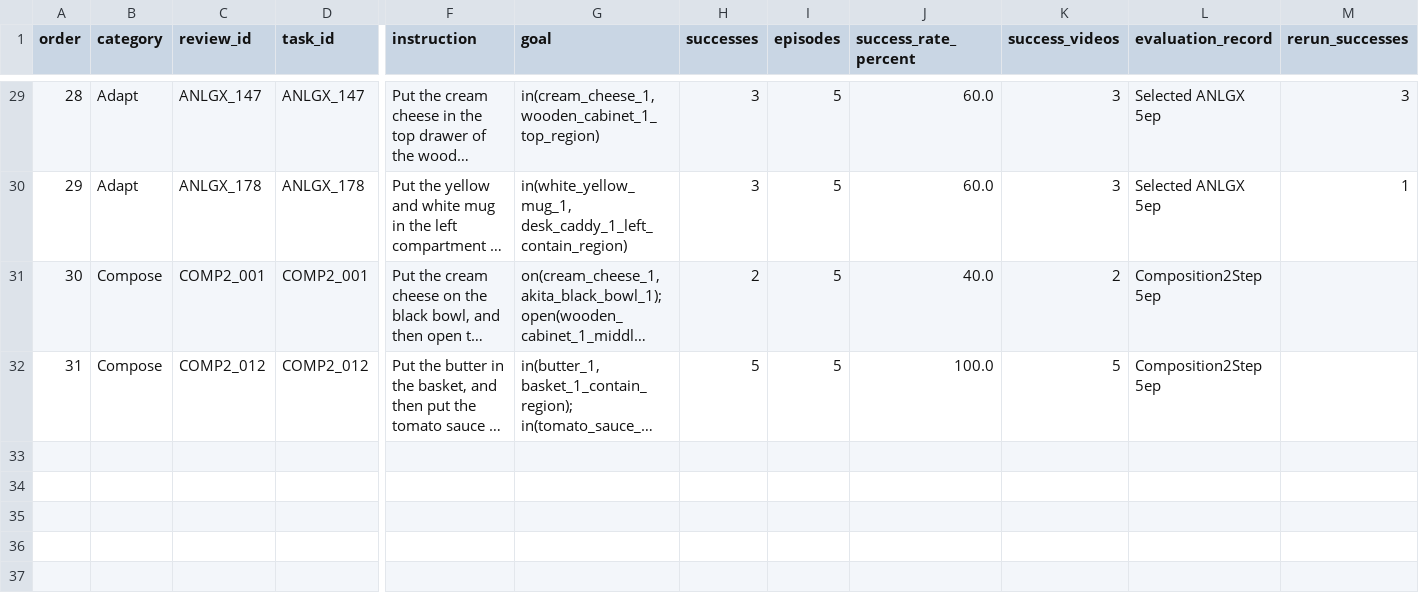
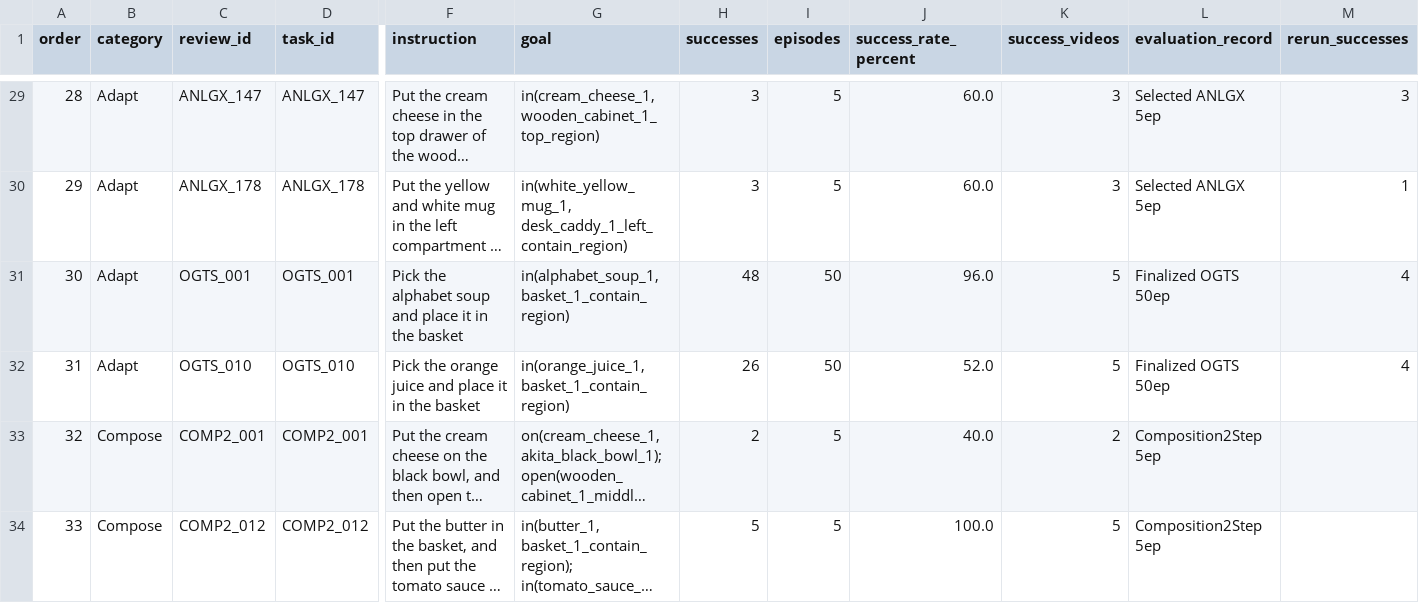
Before and after one commit to sglsh5688/RAIN, a TSV file: selected29/tasks.tsv, drawn as a sheet; only a part is shown, gaps mark what is left out; long unchanged cells end in …; addresses are those after the commit; rows hold the shown columns only; the diff names each change by its address in the sheet, - before the commit and + after, or states it on an @@ line.

Commit message:
Add selected OGTS Adapt tasks

```diff
--- a/selected29/tasks.tsv
+++ b/selected29/tasks.tsv
+row 31: 30 | Adapt | OGTS_001 | OGTS_001 | Pick the alphabet soup and place it in the basket | in(alphabet_soup_1, basket_1_contain_region) | 48 | 50 | 96.0 | 5 | Finalized OGTS 50ep | 4
+row 32: 31 | Adapt | OGTS_010 | OGTS_010 | Pick the orange juice and place it in the basket | in(orange_juice_1, basket_1_contain_region) | 26 | 50 | 52.0 | 5 | Finalized OGTS 50ep | 4
@@ column A (order) renumbered from row 33 down @@
```
Also changed, not shown: SHARE_MANIFEST.tsv, 20 other files.
